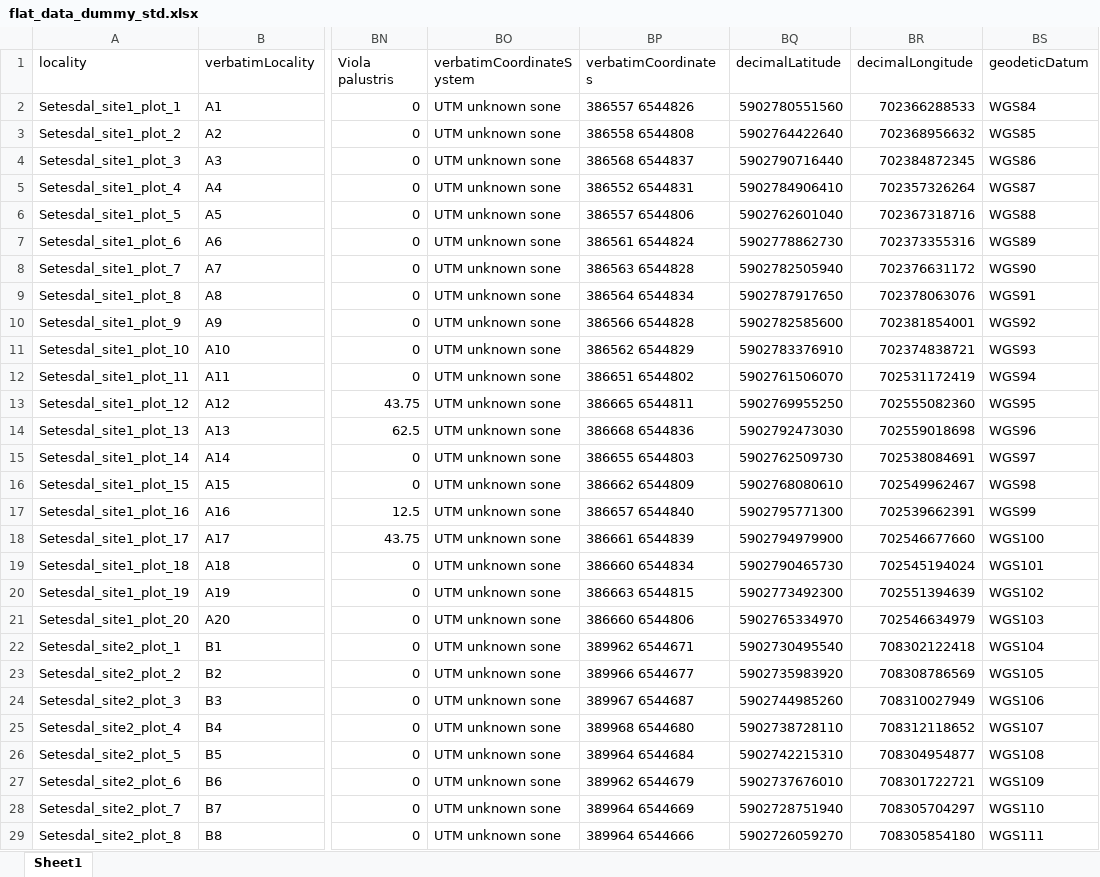
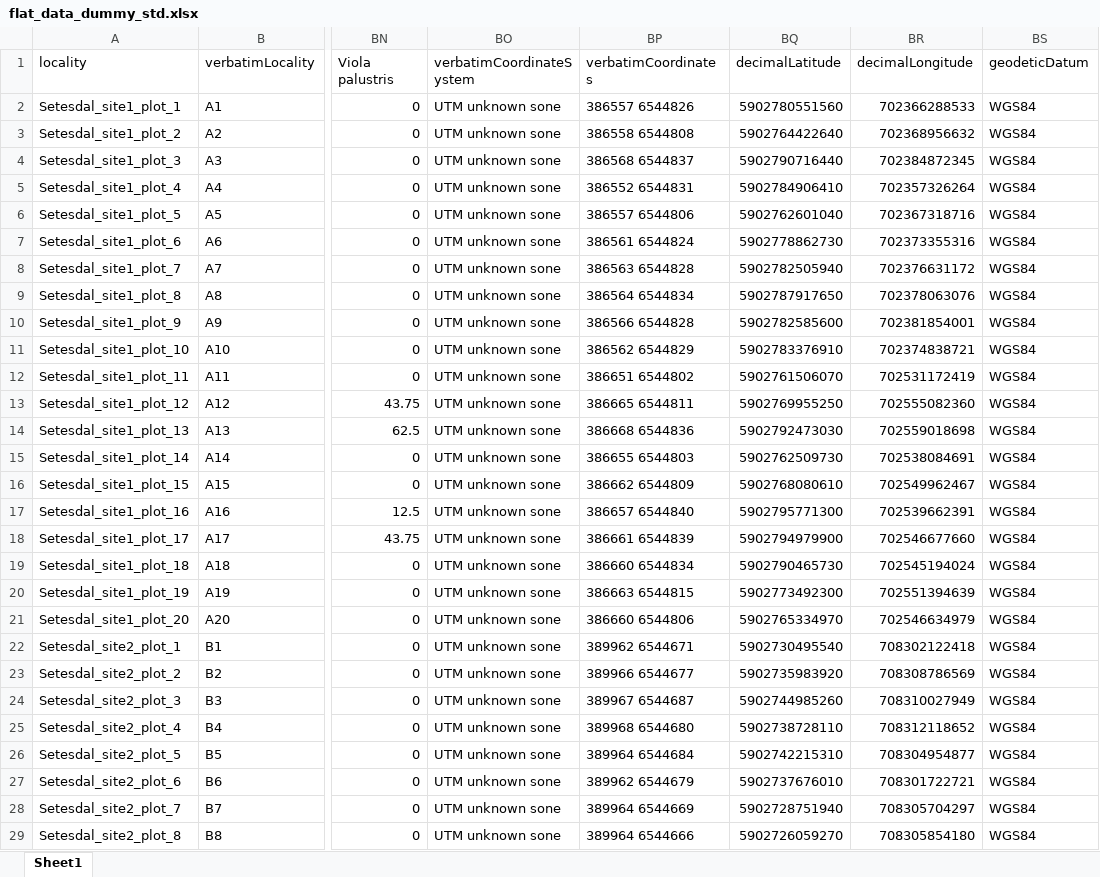
Before and after one commit to NTNU-VM/natronR, an Excel workbook: OldData/flat_data_dummy_std.xlsx, sheet Sheet1, drawn as a sheet; only a part is shown, gaps mark what is left out; values as stored, in another font and other column widths than the file's, no borders; the diff covers the shown part only; the diff names each change by its address in the sheet, - before the commit and + after, or states it on an @@ line.

```diff
--- a/OldData/flat_data_dummy_std.xlsx (sheet Sheet1)
+++ b/OldData/flat_data_dummy_std.xlsx (sheet Sheet1)
-BS3 (geodeticDatum): WGS85
+BS3 (geodeticDatum): WGS84
-BS4 (geodeticDatum): WGS86
+BS4 (geodeticDatum): WGS84
-BS5 (geodeticDatum): WGS87
+BS5 (geodeticDatum): WGS84
-BS6 (geodeticDatum): WGS88
+BS6 (geodeticDatum): WGS84
-BS7 (geodeticDatum): WGS89
+BS7 (geodeticDatum): WGS84
-BS8 (geodeticDatum): WGS90
+BS8 (geodeticDatum): WGS84
-BS9 (geodeticDatum): WGS91
+BS9 (geodeticDatum): WGS84
-BS10 (geodeticDatum): WGS92
+BS10 (geodeticDatum): WGS84
-BS11 (geodeticDatum): WGS93
+BS11 (geodeticDatum): WGS84
-BS12 (geodeticDatum): WGS94
+BS12 (geodeticDatum): WGS84
-BS13 (geodeticDatum): WGS95
+BS13 (geodeticDatum): WGS84
-BS14 (geodeticDatum): WGS96
+BS14 (geodeticDatum): WGS84
-BS15 (geodeticDatum): WGS97
+BS15 (geodeticDatum): WGS84
-BS16 (geodeticDatum): WGS98
+BS16 (geodeticDatum): WGS84
-BS17 (geodeticDatum): WGS99
+BS17 (geodeticDatum): WGS84
-BS18 (geodeticDatum): WGS100
+BS18 (geodeticDatum): WGS84
-BS19 (geodeticDatum): WGS101
+BS19 (geodeticDatum): WGS84
-BS20 (geodeticDatum): WGS102
+BS20 (geodeticDatum): WGS84
-BS21 (geodeticDatum): WGS103
+BS21 (geodeticDatum): WGS84
-BS22 (geodeticDatum): WGS104
+BS22 (geodeticDatum): WGS84
-BS23 (geodeticDatum): WGS105
+BS23 (geodeticDatum): WGS84
-BS24 (geodeticDatum): WGS106
+BS24 (geodeticDatum): WGS84
-BS25 (geodeticDatum): WGS107
+BS25 (geodeticDatum): WGS84
-BS26 (geodeticDatum): WGS108
+BS26 (geodeticDatum): WGS84
-BS27 (geodeticDatum): WGS109
+BS27 (geodeticDatum): WGS84
-BS28 (geodeticDatum): WGS110
+BS28 (geodeticDatum): WGS84
-BS29 (geodeticDatum): WGS111
+BS29 (geodeticDatum): WGS84
```
Also changed, not shown: 1372 edited cells elsewhere in this sheet, 17 other files.
